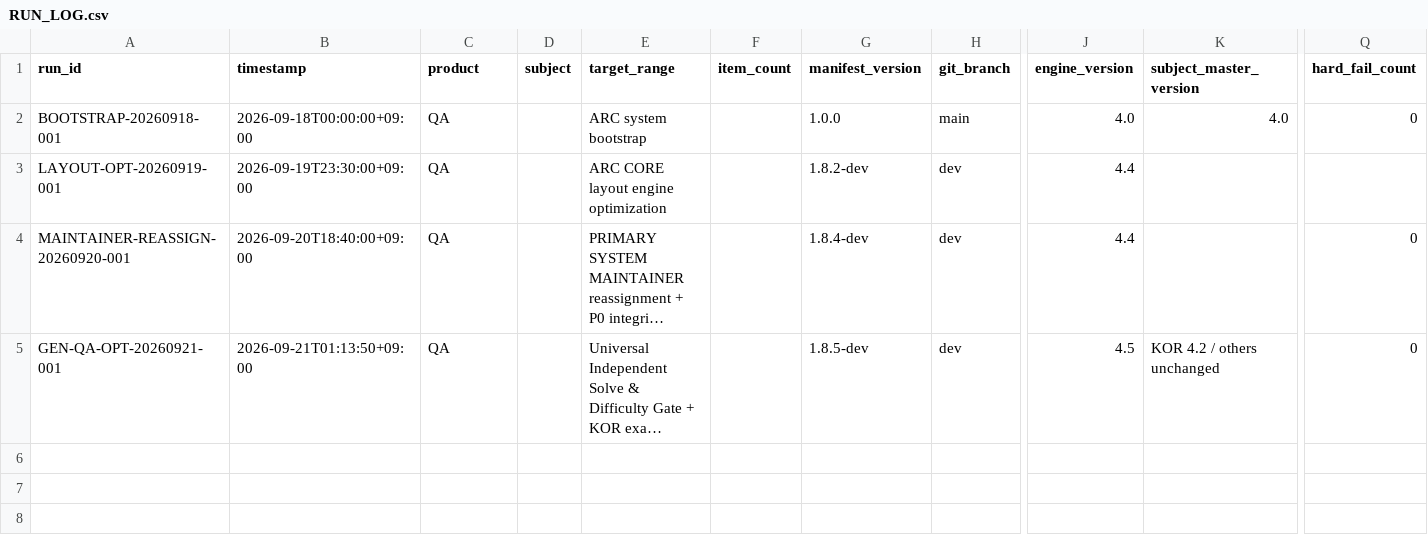
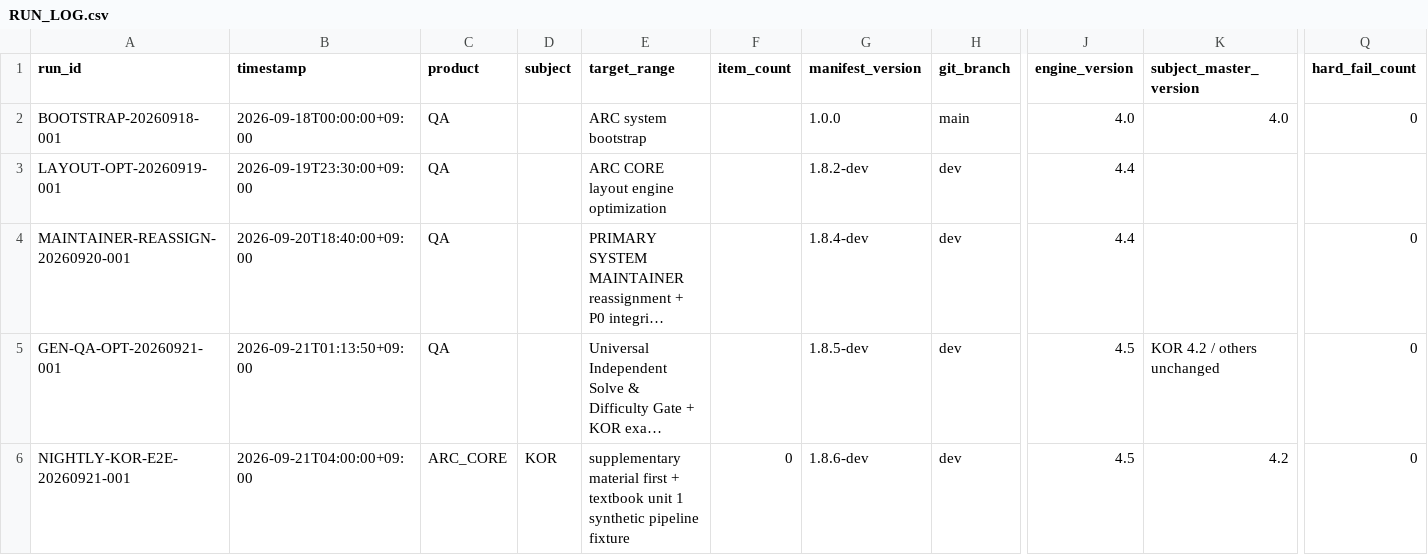
Before and after one commit to chanheep1003-tech/ARC-System, a CSV file: ops/RUN_LOG.csv, drawn as a sheet; only a part is shown, gaps mark what is left out; long unchanged cells end in …; rows hold the shown columns only; the diff names each change by its address in the sheet, - before the commit and + after, or states it on an @@ line.

Commit message:
feat: add executable KOR CORE pipeline canary

```diff
--- a/ops/RUN_LOG.csv
+++ b/ops/RUN_LOG.csv
+row 6: NIGHTLY-KOR-E2E-20260921-001 | 2026-09-21T04:00:00+09:00 | ARC_CORE | KOR | supplementary material first + textbook unit 1 synthetic pipeline fixture | 0 | 1.8.6-dev | dev | 4.5 | 4.2 | 0
```
Also changed, not shown: 16 other files.
